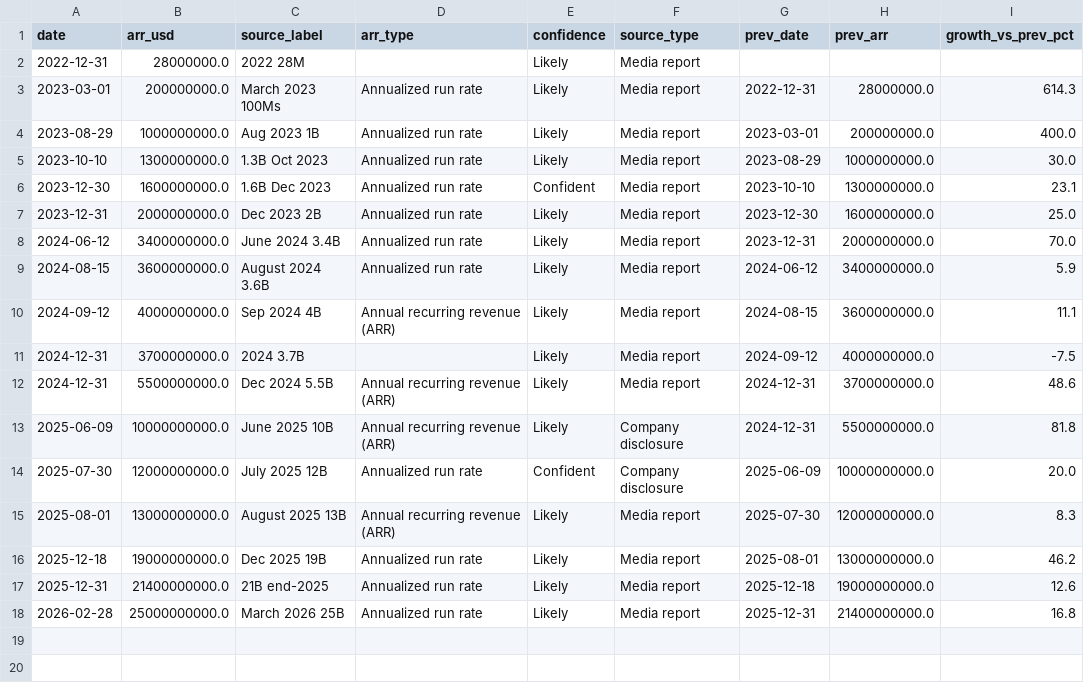
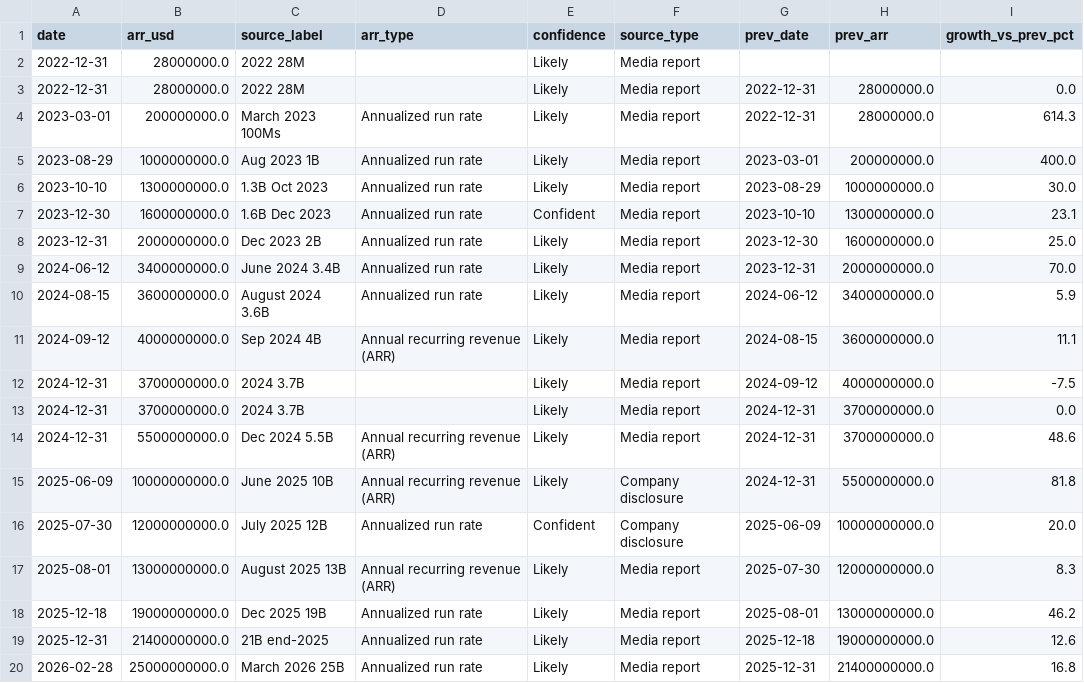
Before and after one commit to AlexLS8888/AI-Dashboard-public, a CSV file: dashboard/data/ai_arr_openai.csv, drawn as a sheet.

```diff
--- a/dashboard/data/ai_arr_openai.csv
+++ b/dashboard/data/ai_arr_openai.csv
@@ -2,2 +2,3 @@ date,arr_usd,source_label,arr_type,confidence,source_type,prev_date,prev_arr,gro
 2022-12-31,28000000.0,2022 28M,,Likely,Media report,,,
+2022-12-31,28000000.0,2022 28M,,Likely,Media report,2022-12-31,28000000.0,0.0
 2023-03-01,200000000.0,March 2023 100Ms,Annualized run rate,Likely,Media report,2022-12-31,28000000.0,614.3
@@ -11,2 +12,3 @@ date,arr_usd,source_label,arr_type,confidence,source_type,prev_date,prev_arr,gro
 2024-12-31,3700000000.0,2024 3.7B,,Likely,Media report,2024-09-12,4000000000.0,-7.5
+2024-12-31,3700000000.0,2024 3.7B,,Likely,Media report,2024-12-31,3700000000.0,0.0
 2024-12-31,5500000000.0,Dec 2024 5.5B,Annual recurring revenue (ARR),Likely,Media report,2024-12-31,3700000000.0,48.6
```
Also changed, not shown: dashboard/data/ai_arr_history.csv, dashboard/data/epoch_eci_best.csv, 5 other files.
